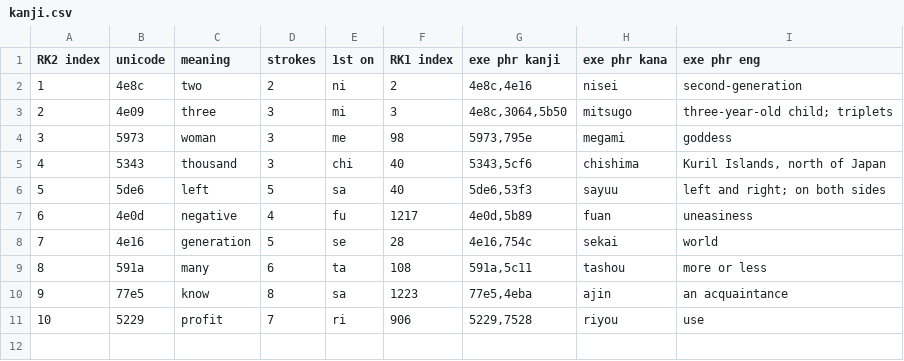
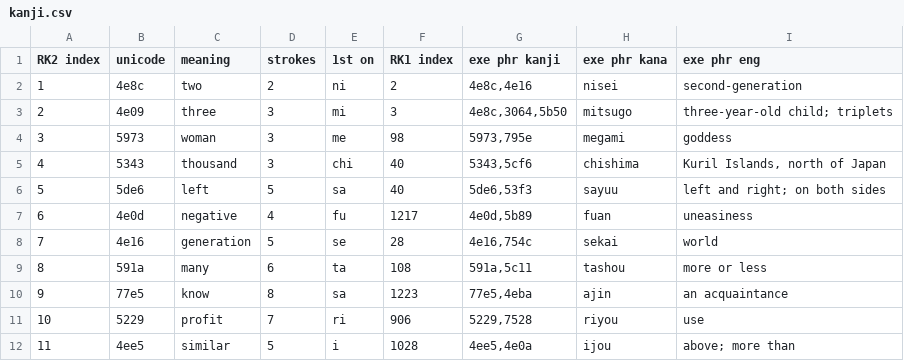
Before and after one commit to gmcnutt/kanji, a CSV file: kanji.csv, drawn as a sheet.

```diff
--- a/kanji.csv
+++ b/kanji.csv
@@ -11 +11,2 @@ RK2 index,unicode,meaning,strokes,1st on,RK1 index,exe phr kanji,exe phr kana,ex
 10,5229,profit,7,ri,906,"5229,7528",riyou,"use"
+11,4ee5,similar,5,i,1028,"4ee5,4e0a",ijou,"above; more than"
```
Also changed, not shown: 1 other file.
